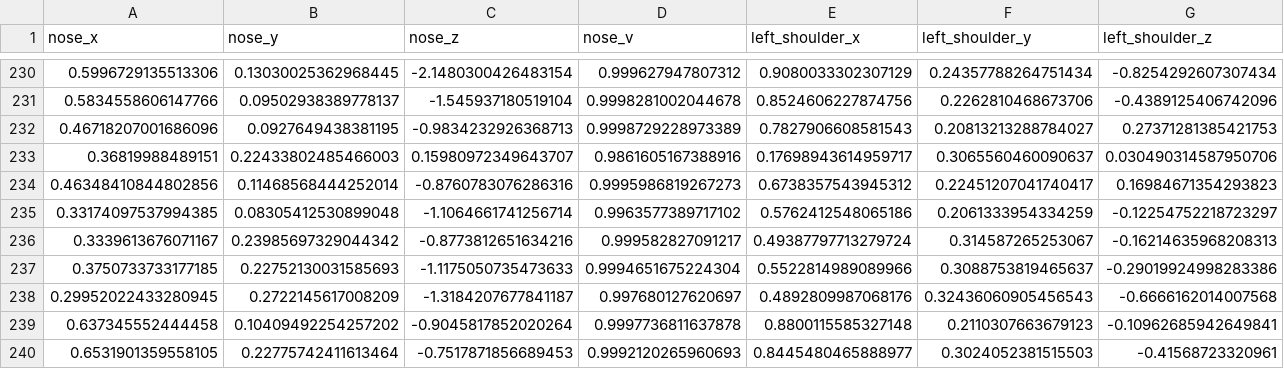
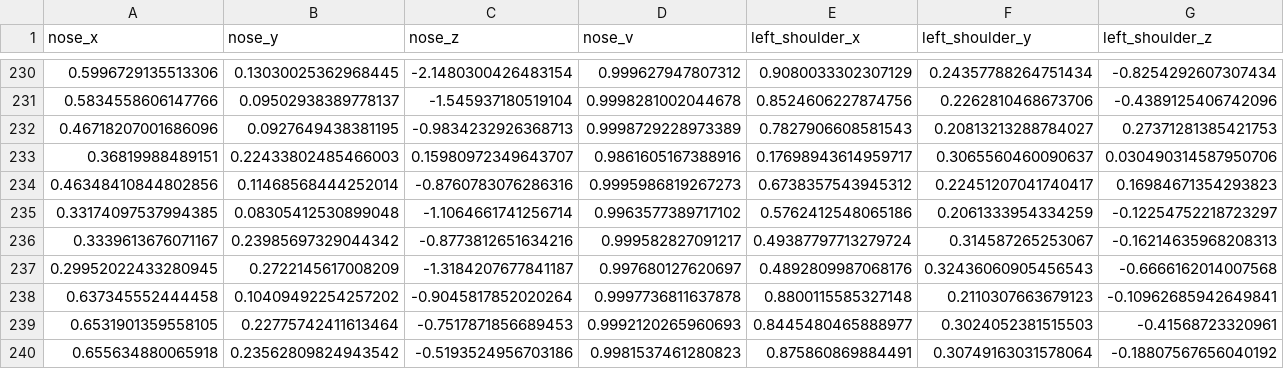
Before and after one commit to kruti002/yoga_pose_detection_using_xai, a CSV file: csv_files/poses_data_pose.csv, drawn as a sheet; only a part is shown, gaps mark what is left out; the shorter side is filled out with more unchanged rows; rows hold the shown columns only; the diff names each change by its address in the sheet, - before the commit and + after, or states it on an @@ line.

```diff
--- a/csv_files/poses_data_pose.csv
+++ b/csv_files/poses_data_pose.csv
-row 237: 0.3750733733177185 | 0.22752130031585693 | -1.1175050735473633 | 0.9994651675224304 | 0.5522814989089966 | 0.3088753819465637 | -0.29019924998283386
```
Also changed, not shown: csv_files/poses_angles.csv, 9 other files.
